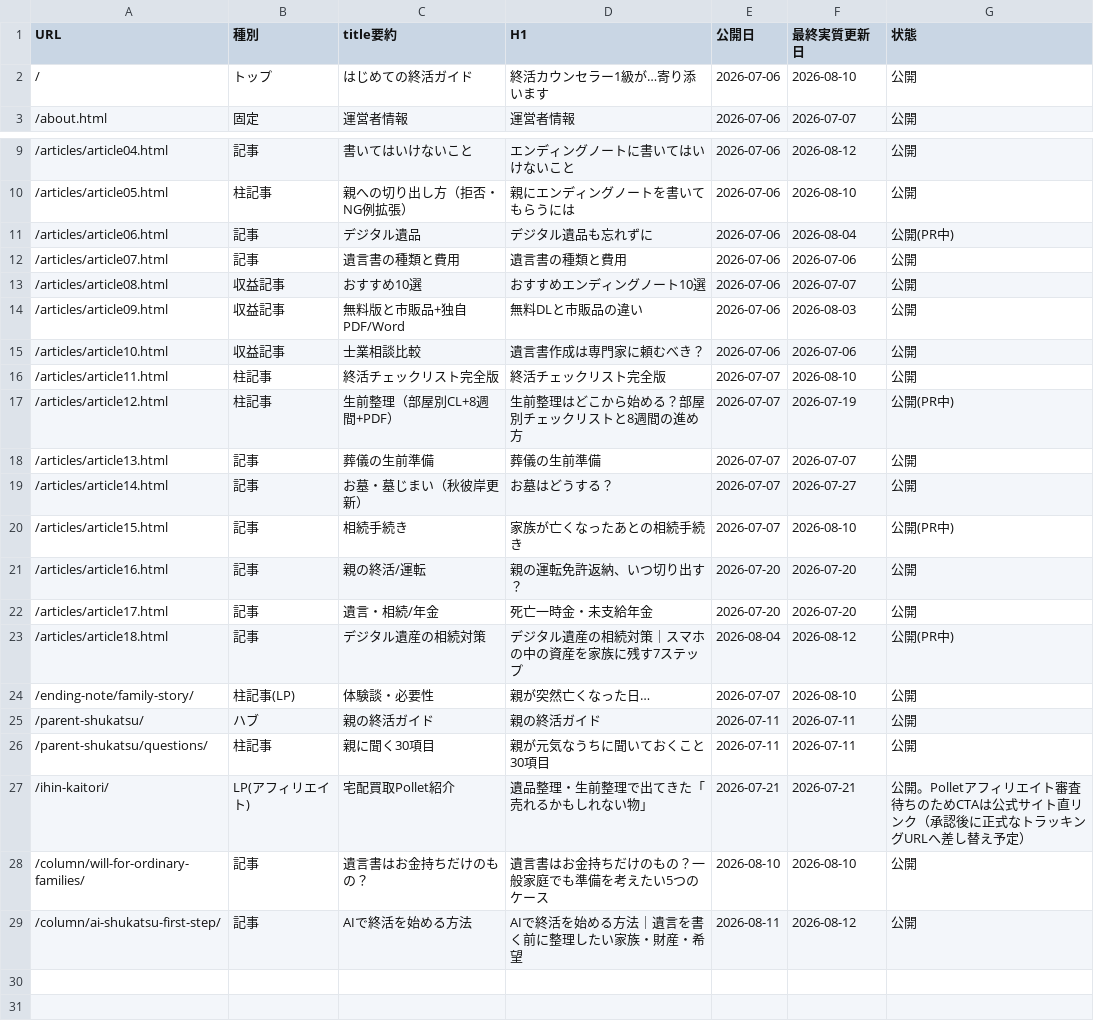
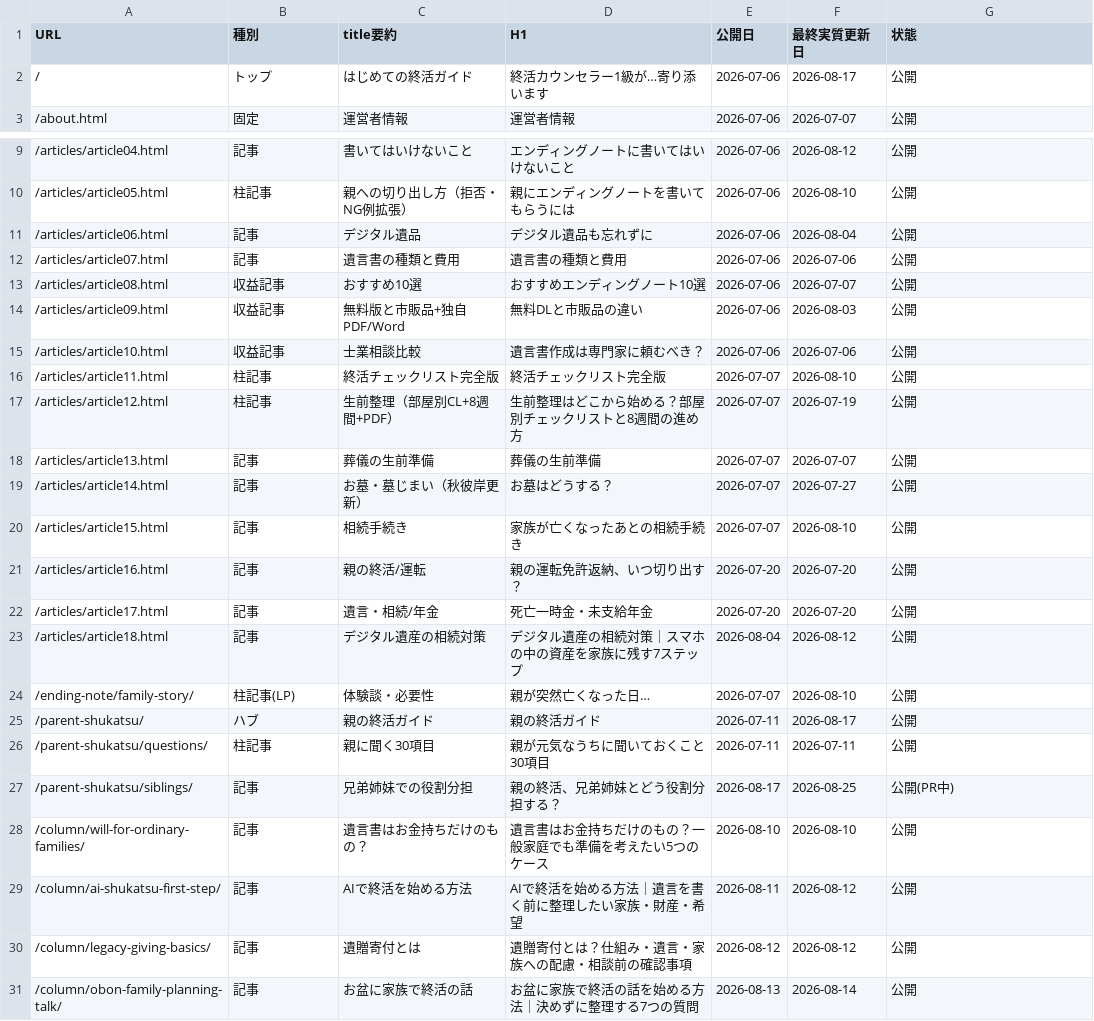
Before and after one commit to tfqys680-jpg/shukatsu-site, a CSV file: docs/seo/content-inventory.csv, drawn as a sheet; only a part is shown, gaps mark what is left out.

```diff
--- a/docs/seo/content-inventory.csv
+++ b/docs/seo/content-inventory.csv
@@ -1,3 +1,3 @@
 URL,種別,title要約,H1,公開日,最終実質更新日,状態
-/,トップ,はじめての終活ガイド,終活カウンセラー1級が…寄り添います,2026-07-06,2026-08-10,公開
+/,トップ,はじめての終活ガイド,終活カウンセラー1級が…寄り添います,2026-07-06,2026-08-17,公開
 /about.html,固定,運営者情報,運営者情報,2026-07-06,2026-07-07,公開
@@ -10,3 +10,3 @@ URL,種別,title要約,H1,公開日,最終実質更新日,状態
 /articles/article05.html,柱記事,親への切り出し方（拒否・NG例拡張）,親にエンディングノートを書いてもらうには,2026-07-06,2026-08-10,公開
-/articles/article06.html,記事,デジタル遺品,デジタル遺品も忘れずに,2026-07-06,2026-08-04,公開(PR中)
+/articles/article06.html,記事,デジタル遺品,デジタル遺品も忘れずに,2026-07-06,2026-08-04,公開
 /articles/article07.html,記事,遺言書の種類と費用,遺言書の種類と費用,2026-07-06,2026-07-06,公開
@@ -16,14 +16,16 @@ URL,種別,title要約,H1,公開日,最終実質更新日,状態
 /articles/article11.html,柱記事,終活チェックリスト完全版,終活チェックリスト完全版,2026-07-07,2026-08-10,公開
-/articles/article12.html,柱記事,生前整理（部屋別CL+8週間+PDF）,生前整理はどこから始める？部屋別チェックリストと8週間の進め方,2026-07-07,2026-07-19,公開(PR中)
+/articles/article12.html,柱記事,生前整理（部屋別CL+8週間+PDF）,生前整理はどこから始める？部屋別チェックリストと8週間の進め方,2026-07-07,2026-07-19,公開
 /articles/article13.html,記事,葬儀の生前準備,葬儀の生前準備,2026-07-07,2026-07-07,公開
 /articles/article14.html,記事,お墓・墓じまい（秋彼岸更新）,お墓はどうする？,2026-07-07,2026-07-27,公開
-/articles/article15.html,記事,相続手続き,家族が亡くなったあとの相続手続き,2026-07-07,2026-08-10,公開(PR中)
+/articles/article15.html,記事,相続手続き,家族が亡くなったあとの相続手続き,2026-07-07,2026-08-10,公開
 /articles/article16.html,記事,親の終活/運転,親の運転免許返納、いつ切り出す？,2026-07-20,2026-07-20,公開
 /articles/article17.html,記事,遺言・相続/年金,死亡一時金・未支給年金,2026-07-20,2026-07-20,公開
-/articles/article18.html,記事,デジタル遺産の相続対策,デジタル遺産の相続対策｜スマホの中の資産を家族に残す7ステップ,2026-08-04,2026-08-12,公開(PR中)
+/articles/article18.html,記事,デジタル遺産の相続対策,デジタル遺産の相続対策｜スマホの中の資産を家族に残す7ステップ,2026-08-04,2026-08-12,公開
 /ending-note/family-story/,柱記事(LP),体験談・必要性,親が突然亡くなった日…,2026-07-07,2026-08-10,公開
-/parent-shukatsu/,ハブ,親の終活ガイド,親の終活ガイド,2026-07-11,2026-07-11,公開
+/parent-shukatsu/,ハブ,親の終活ガイド,親の終活ガイド,2026-07-11,2026-08-17,公開
 /parent-shukatsu/questions/,柱記事,親に聞く30項目,親が元気なうちに聞いておくこと30項目,2026-07-11,2026-07-11,公開
-/ihin-kaitori/,LP(アフィリエイト),宅配買取Pollet紹介,遺品整理・生前整理で出てきた「売れるかもしれない物」,2026-07-21,2026-07-21,公開。Polletアフィリエイト審査待ちのためCTAは公式サイト直リンク（承認後に正式なトラッキングURLへ差し替え予定）
+/parent-shukatsu/siblings/,記事,兄弟姉妹での役割分担,親の終活、兄弟姉妹とどう役割分担する？,2026-08-17,2026-08-25,公開(PR中)
 /column/will-for-ordinary-families/,記事,遺言書はお金持ちだけのもの？,遺言書はお金持ちだけのもの？一般家庭でも準備を考えたい5つのケース,2026-08-10,2026-08-10,公開
 /column/ai-shukatsu-first-step/,記事,AIで終活を始める方法,AIで終活を始める方法｜遺言を書く前に整理したい家族・財産・希望,2026-08-11,2026-08-12,公開
+/column/legacy-giving-basics/,記事,遺贈寄付とは,遺贈寄付とは？仕組み・遺言・家族への配慮・相談前の確認事項,2026-08-12,2026-08-12,公開
+/column/obon-family-planning-talk/,記事,お盆に家族で終活の話,お盆に家族で終活の話を始める方法｜決めずに整理する7つの質問,2026-08-13,2026-08-14,公開
```
Also changed, not shown: docs/seo/editorial-calendar.csv, docs/seo/internal-link-map.csv, 11 other files.
